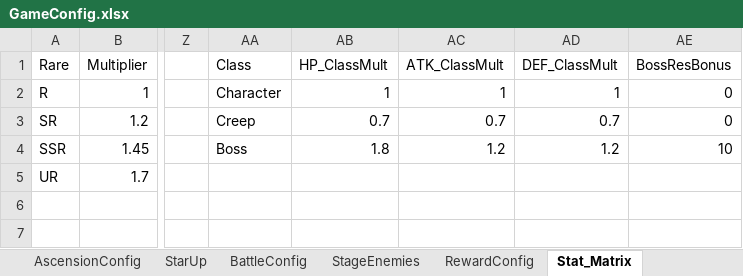
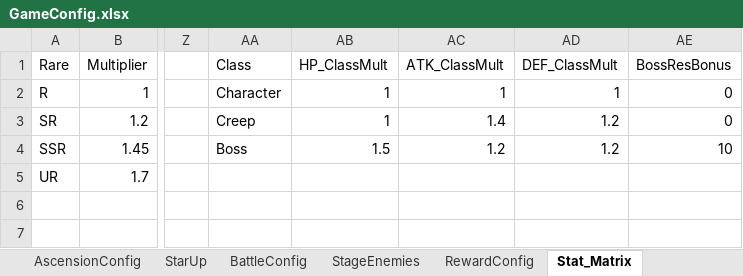
Before and after one commit to NhacPhi/MyTemplate, an Excel workbook: Tool/data/GameConfig.xlsx, sheet Stat_Matrix, drawn as a sheet; only a part is shown, gaps mark what is left out; values as stored, in another font and other column widths than the file's, no borders; the diff names each change by its address in the sheet, - before the commit and + after, or states it on an @@ line.

Commit message:
+ Edit stats of Boss and Creep

```diff
--- a/Tool/data/GameConfig.xlsx (sheet Stat_Matrix)
+++ b/Tool/data/GameConfig.xlsx (sheet Stat_Matrix)
-AB3 (HP_ClassMult): 0.7
+AB3 (HP_ClassMult): 1
-AC3 (ATK_ClassMult): 0.7
+AC3 (ATK_ClassMult): 1.4
-AD3 (DEF_ClassMult): 0.7
+AD3 (DEF_ClassMult): 1.2
-AB4 (HP_ClassMult): 1.8
+AB4 (HP_ClassMult): 1.5
```
Also changed, not shown: sheet CharacterUpgrade, sheet CharacterStat, formulas that keep their value, 9 other files.
